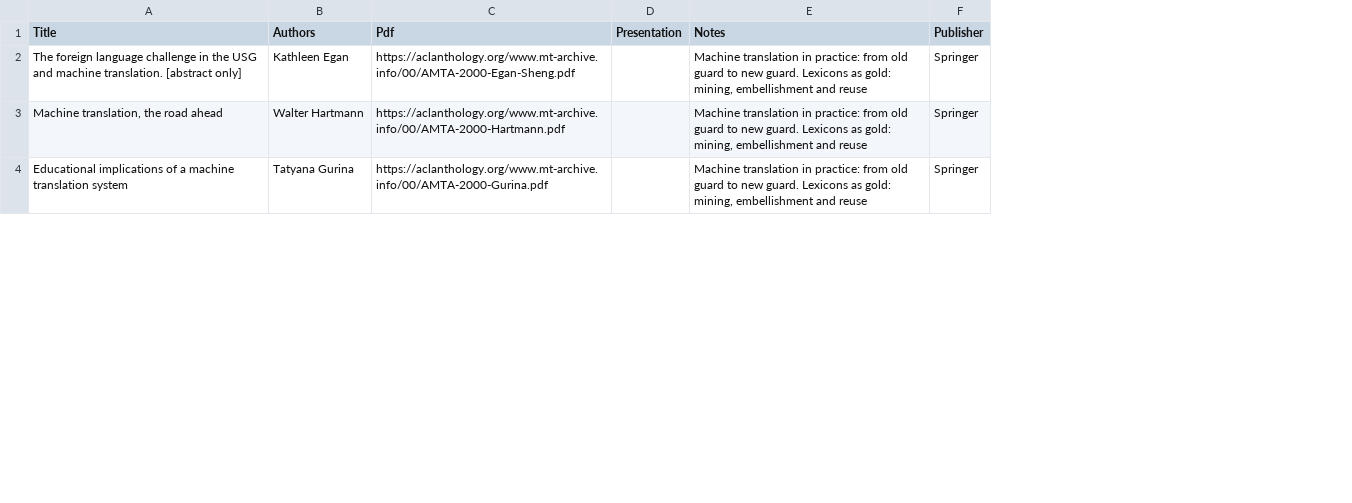
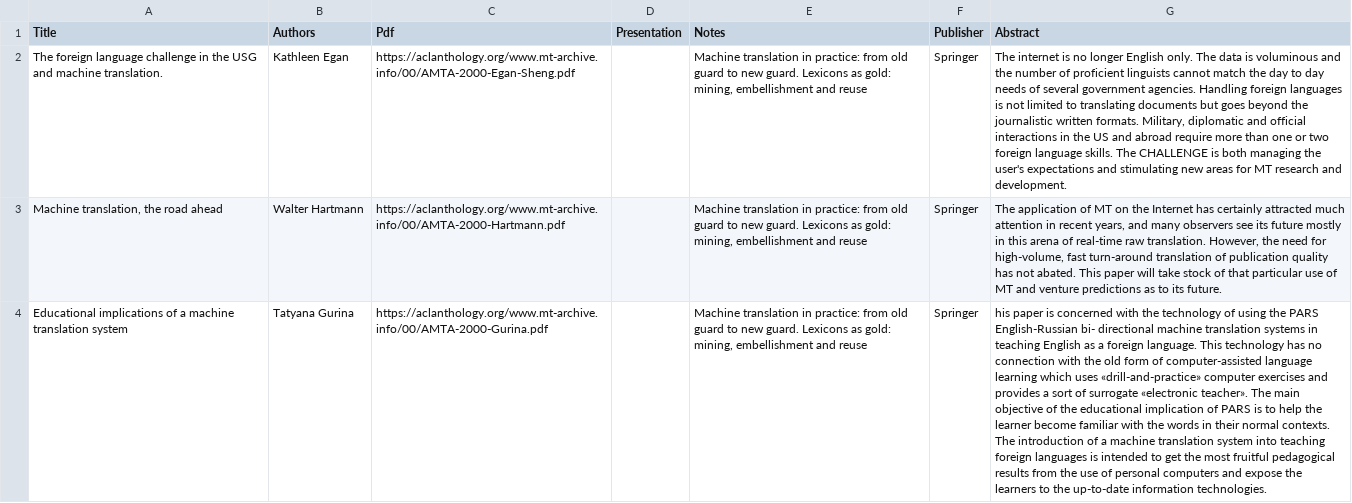
Before and after one commit to davidstap/mt-archive, a TSV file: data/amta/2000.amta-workshop.tsv, drawn as a sheet; only a part is shown; the diff covers the shown part only; the diff names each change by its address in the sheet, - before the commit and + after, or states it on an @@ line.

Commit message:
added abstracts

```diff
--- a/data/amta/2000.amta-workshop.tsv
+++ b/data/amta/2000.amta-workshop.tsv
+column G (Abstract), rows 2-4: The internet is no longer English only. The data is voluminous and the number of proficient linguists cannot match the day to day needs of several government agencies. Handling foreign languages is not limited to translating documents but goes beyond the journalistic written formats. Military, diplomatic and official interactions in the US and abroad require more than one or two foreign language skills. The CHALLENGE is both managing the user's expectations and stimulating new areas for MT research and development. | The application of MT on the Internet has certainly attracted much attention in recent years, and many observers see its future mostly in this arena of real-time raw translation. However, the need for high-volume, fast turn-around translation of publication quality has not abated. This paper will take stock of that particular use of MT and venture predictions as to its future. | his paper is concerned with the technology of using the PARS English-Russian bi- directional machine translation systems in teaching English as a foreign language. This technology has no connection with the old form of computer-assisted language learning which uses «drill-and-practice» computer exercises and provides a sort of surrogate «electronic teacher». The main objective of the educational implication of PARS is to help the learner become familiar with the words in their normal contexts. The introduction of a machine translation system into teaching foreign languages is intended to get the most fruitful pedagogical results from the use of personal computers and expose the learners to the up-to-date information technologies.
-A2 (Title): …machine translation. [abstract only]
+A2 (Title): …machine translation.
```
Also changed, not shown: 1 edited cell elsewhere in this file.
